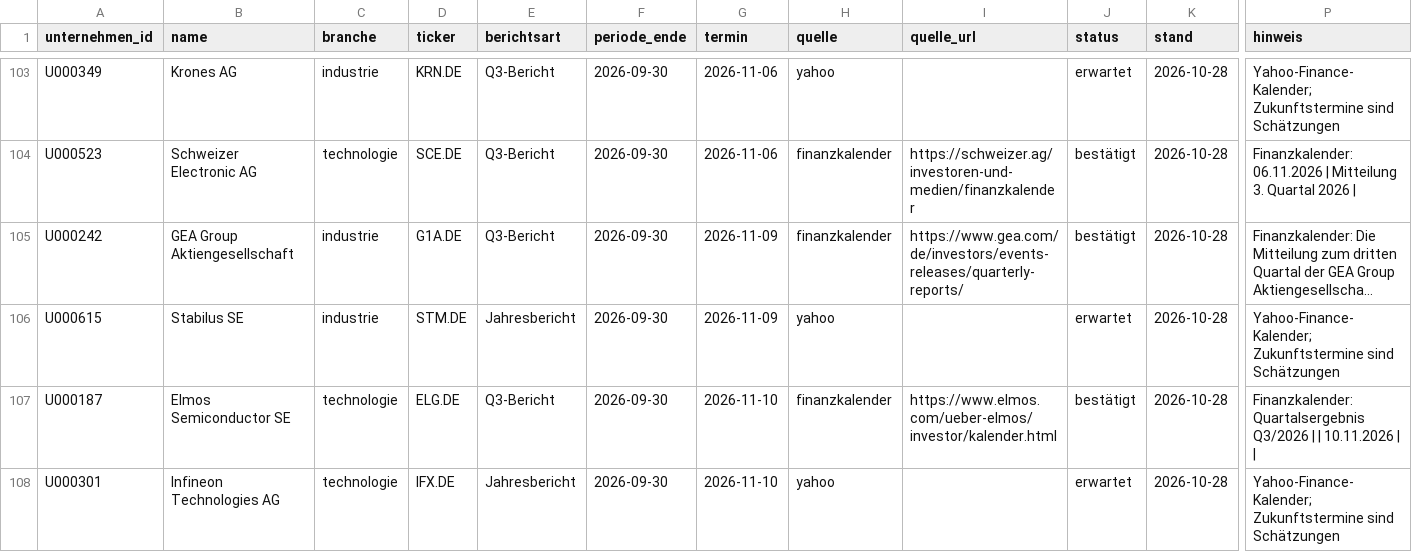
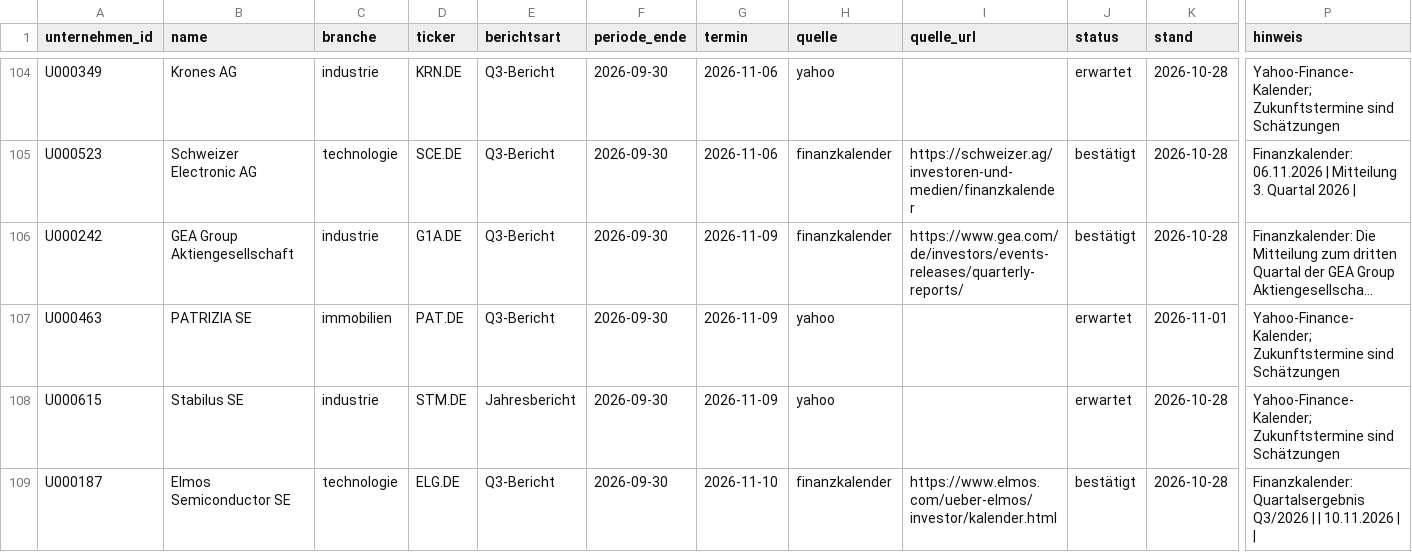
Before and after one commit to chillkrote/Unternehmenskennzahlen, a CSV file: termine/termine.csv, drawn as a sheet; only a part is shown, gaps mark what is left out; the shorter side is filled out with more unchanged rows; long unchanged cells end in …; rows hold the shown columns only; the diff covers the shown part only; the diff names each change by its address in the sheet, - before the commit and + after, or states it on an @@ line.

```diff
--- a/termine/termine.csv
+++ b/termine/termine.csv
+row 107: U000463 | PATRIZIA SE | immobilien | PAT.DE | Q3-Bericht | 2026-09-30 | 2026-11-09 | yahoo |  | erwartet | 2026-11-01 | Yahoo-Finance-Kalender; Zukunftstermine sind Schätzungen
```
Also changed, not shown: 4 added rows and 38 edited cells elsewhere in this file.
